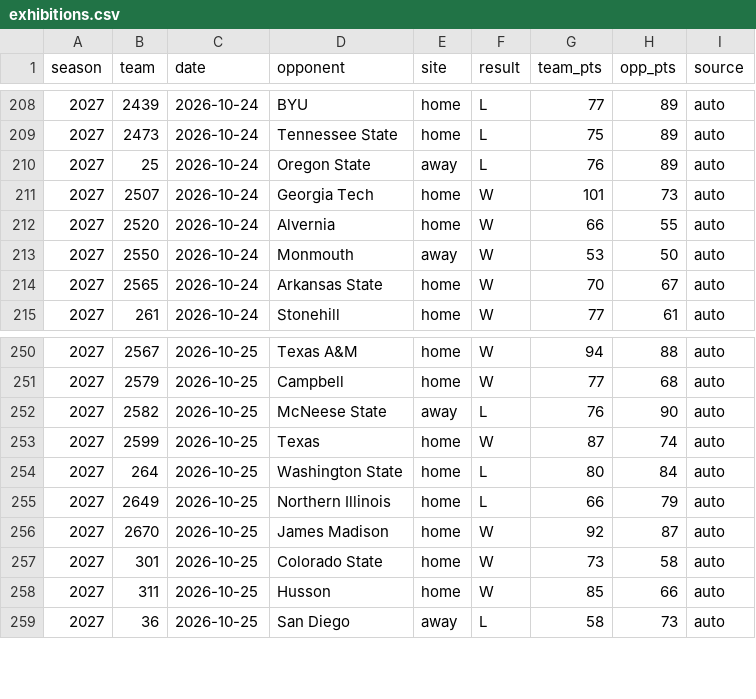
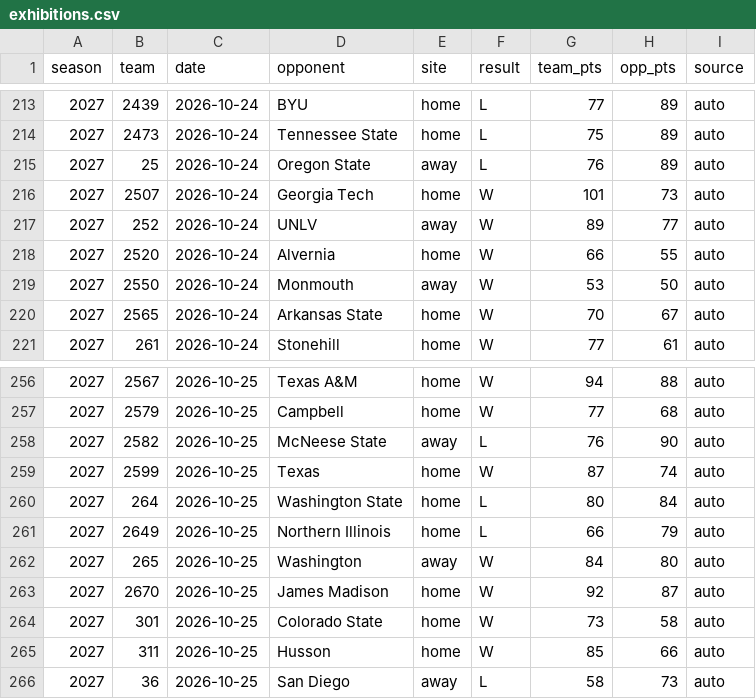
Before and after one commit to DemolishedDino7/elevation-change, a CSV file: model/hoops/exhibitions.csv, drawn as a sheet; only a part is shown, gaps mark what is left out; the diff covers the shown part only.

```diff
--- a/model/hoops/exhibitions.csv
+++ b/model/hoops/exhibitions.csv
@@ -211,2 +216,3 @@ season,team,date,opponent,site,result,team_pts,opp_pts,source
 2027,2507,2026-10-24,Georgia Tech,home,W,101,73,auto
+2027,252,2026-10-24,UNLV,away,W,89,77,auto
 2027,2520,2026-10-24,Alvernia,home,W,66,55,auto
@@ -255,2 +261,3 @@ season,team,date,opponent,site,result,team_pts,opp_pts,source
 2027,2649,2026-10-25,Northern Illinois,home,L,66,79,auto
+2027,265,2026-10-25,Washington,away,W,84,80,auto
 2027,2670,2026-10-25,James Madison,home,W,92,87,auto
```
Also changed, not shown: 5 added rows elsewhere in this file, 12 other files.
